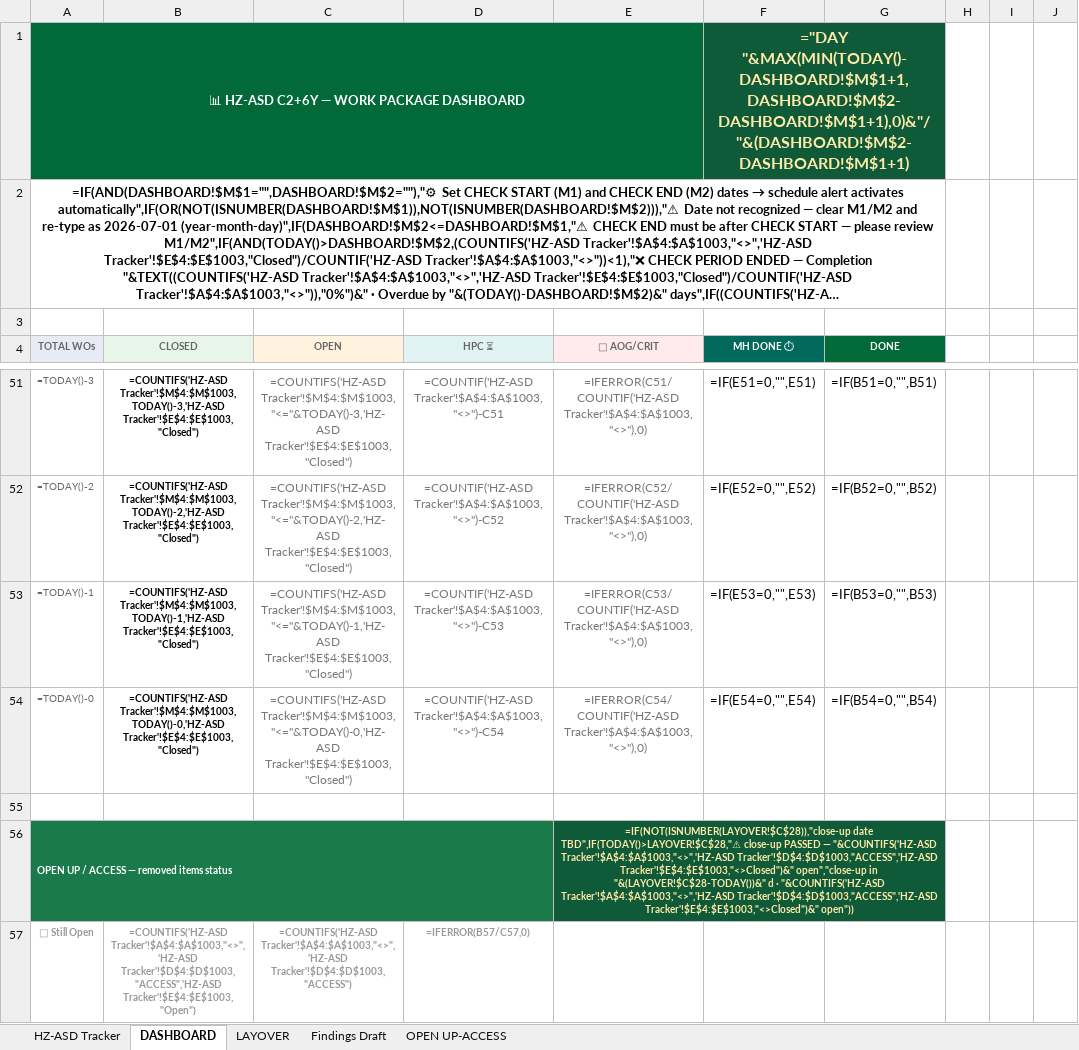
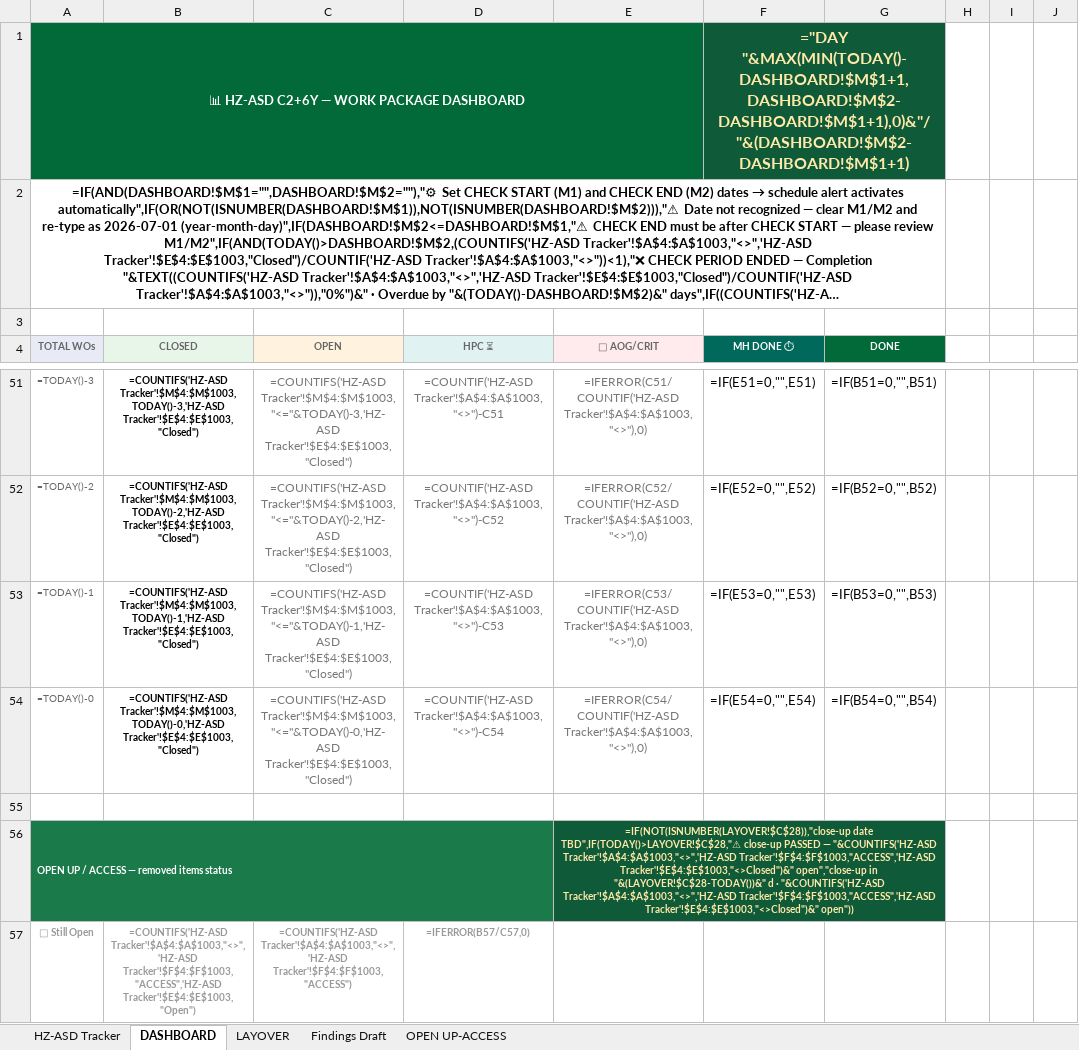
Before and after one commit to Aviproject-bit/avisuite, an Excel workbook: uploads/outbox/HZ-ASD_C2_6Y_CABIN_WP_TRACKER.xlsx, sheet DASHBOARD, drawn as a sheet; only a part is shown, gaps mark what is left out; long unchanged cells end in …; values as stored, in another font and other column widths than the file's, no borders; formulas without a stored value are shown as written; conditional formats not drawn; the diff covers the shown part only; the diff names each change by its address in the sheet, - before the commit and + after, or states it on an @@ line.

Commit message:
ACCESS formulas → Priority F (clean), full batch on Ahmed's copy

```diff
--- a/uploads/outbox/HZ-ASD_C2_6Y_CABIN_WP_TRACKER.xlsx (sheet DASHBOARD)
+++ b/uploads/outbox/HZ-ASD_C2_6Y_CABIN_WP_TRACKER.xlsx (sheet DASHBOARD)
-E56 (🚨 AOG/CRIT): …"&COUNTIFS('HZ-ASD Tracker'!$A$4:$A$1003,"<>",'HZ-ASD Tracker'!$D$4:$D$1003,"ACCESS",'HZ-ASD Tracker'!$E$4:$E$1003,"<>Closed")&" open","close-up in "&(LAYOVER!$C$28-TODAY())&" d · "&COUNTIFS('HZ-ASD Tracker'!$A$4:$A$1003,"<>",'HZ-ASD Tracker'!$D$4:$D$1003,"ACCESS",'HZ-ASD Tracker'!$E$4:$E$1003,"<>Closed")&" open"))
+E56 (🚨 AOG/CRIT): …"&COUNTIFS('HZ-ASD Tracker'!$A$4:$A$1003,"<>",'HZ-ASD Tracker'!$F$4:$F$1003,"ACCESS",'HZ-ASD Tracker'!$E$4:$E$1003,"<>Closed")&" open","close-up in "&(LAYOVER!$C$28-TODAY())&" d · "&COUNTIFS('HZ-ASD Tracker'!$A$4:$A$1003,"<>",'HZ-ASD Tracker'!$F$4:$F$1003,"ACCESS",'HZ-ASD Tracker'!$E$4:$E$1003,"<>Closed")&" open"))
-B57 (CLOSED): =COUNTIFS('HZ-ASD Tracker'!$A$4:$A$1003,"<>",'HZ-ASD Tracker'!$D$4:$D$1003,"ACCESS",'HZ-ASD Tracker'!$E$4:$E$1003,"Open")
+B57 (CLOSED): =COUNTIFS('HZ-ASD Tracker'!$A$4:$A$1003,"<>",'HZ-ASD Tracker'!$F$4:$F$1003,"ACCESS",'HZ-ASD Tracker'!$E$4:$E$1003,"Open")
-C57 (OPEN): =COUNTIFS('HZ-ASD Tracker'!$A$4:$A$1003,"<>",'HZ-ASD Tracker'!$D$4:$D$1003,"ACCESS")
+C57 (OPEN): =COUNTIFS('HZ-ASD Tracker'!$A$4:$A$1003,"<>",'HZ-ASD Tracker'!$F$4:$F$1003,"ACCESS")
```
Also changed, not shown: 6 edited cells elsewhere in this sheet.
